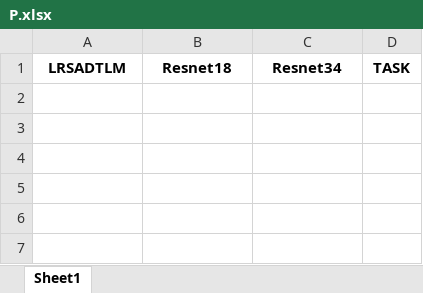
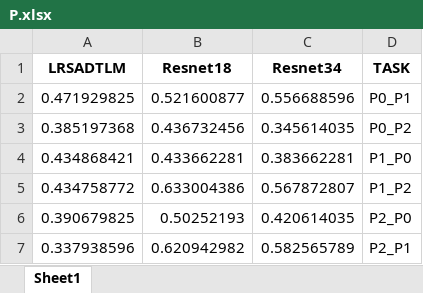
Before and after one commit to RCwukaka/RoViTLM, an Excel workbook: training/P.xlsx, sheet Sheet1, drawn as a sheet; values as stored, in another font and other column widths than the file's, no borders; the diff names each change by its address in the sheet, - before the commit and + after, or states it on an @@ line.

```diff
--- a/training/P.xlsx (sheet Sheet1)
+++ b/training/P.xlsx (sheet Sheet1)
+row 2: 0.471929825 | 0.521600877 | 0.556688596 | P0_P1
+row 3: 0.385197368 | 0.436732456 | 0.345614035 | P0_P2
+row 4: 0.434868421 | 0.433662281 | 0.383662281 | P1_P0
+row 5: 0.434758772 | 0.633004386 | 0.567872807 | P1_P2
+row 6: 0.390679825 | 0.50252193 | 0.420614035 | P2_P0
+row 7: 0.337938596 | 0.620942982 | 0.582565789 | P2_P1
```
Also changed, not shown: training/T.xlsx, training/W.xlsx, 13 other files.
